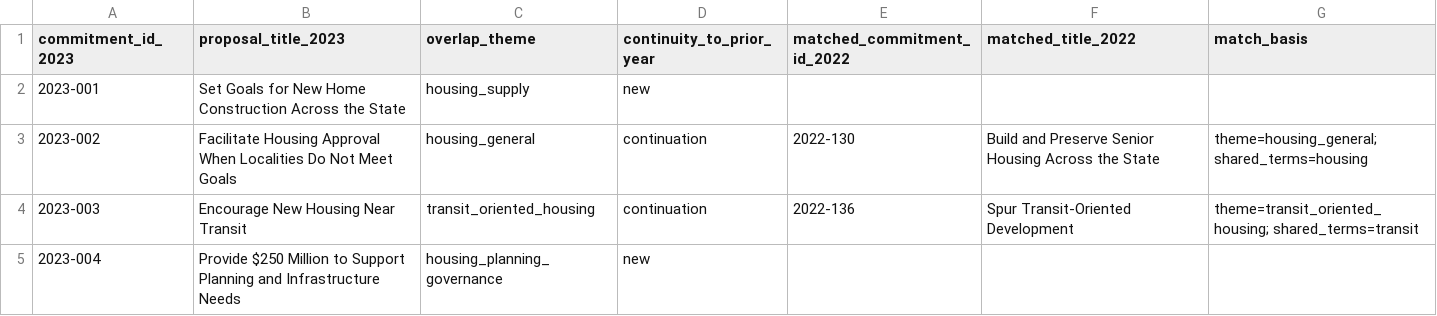
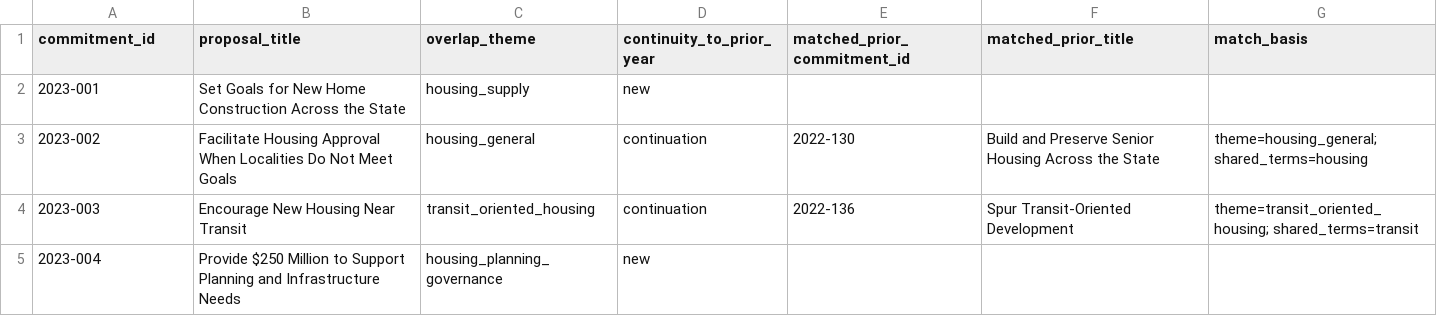
Before and after one commit to tedalcorn/NYSOTS, a CSV file: 2022-2023-crosswalk.csv, drawn as a sheet; only a part is shown.

```diff
--- a/2022-2023-crosswalk.csv
+++ b/2022-2023-crosswalk.csv
@@ -1,2 +1,2 @@
-commitment_id_2023,proposal_title_2023,overlap_theme,continuity_to_prior_year,matched_commitment_id_2022,matched_title_2022,match_basis
+commitment_id,proposal_title,overlap_theme,continuity_to_prior_year,matched_prior_commitment_id,matched_prior_title,match_basis
 2023-001,Set Goals for New Home Construction Across the State,housing_supply,new,,,
```
Also changed, not shown: 19 other files.
